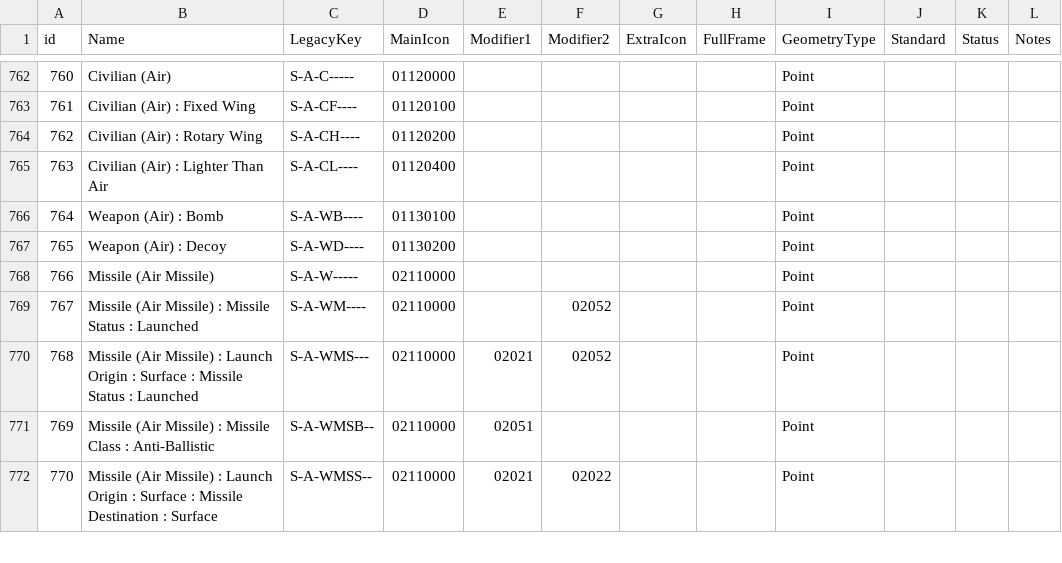
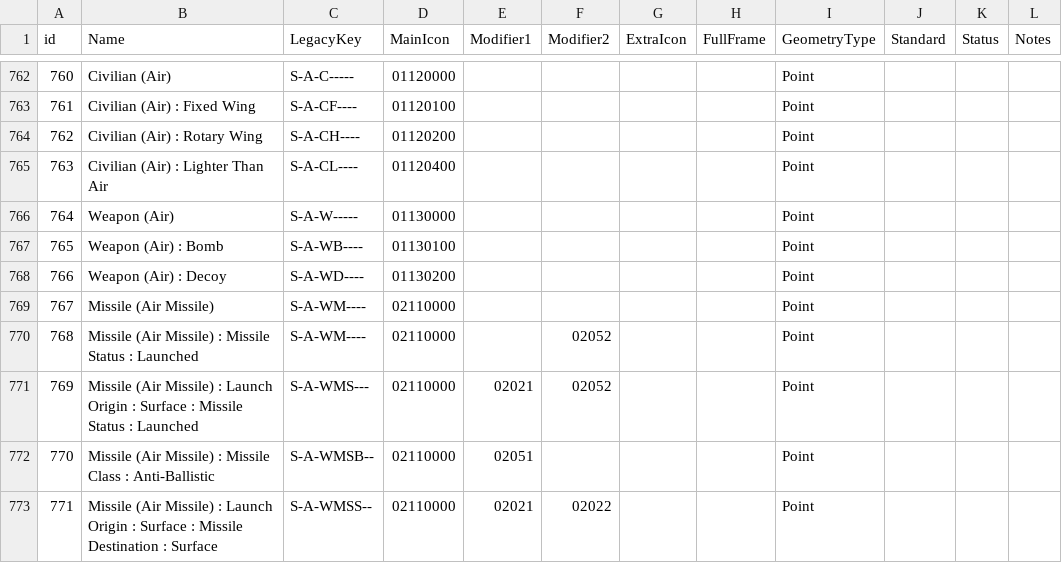
Before and after one commit to Esri/joint-military-symbology-xml, a CSV file: samples/legacy_support/All_ID_Mapping_Latest.csv, drawn as a sheet; only a part is shown, gaps mark what is left out; addresses are those after the commit; the diff names each change by its address in the sheet, - before the commit and + after, or states it on an @@ line.

Commit message:
Updated Samples With Latest LegacyEntities
Also addresses bad E-O-BJ symbol.

```diff
--- a/samples/legacy_support/All_ID_Mapping_Latest.csv
+++ b/samples/legacy_support/All_ID_Mapping_Latest.csv
+row 766: 764 | Weapon (Air) | S-A-W----- | 01130000 |  |  |  |  | Point
@@ column A (id) renumbered from row 767 down @@
-C769 (LegacyKey): S-A-W-----
+C769 (LegacyKey): S-A-WM----
```
Also changed, not shown: samples/imagefile_name_category_tags/Military-Air-Source-Icons.csv, samples/imagefile_name_category_tags/Military-All-2525D-Only-Icons.csv, 9 other files.
